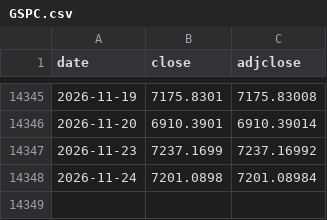
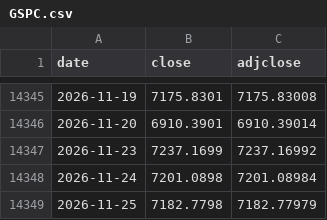
Before and after one commit to mchonea/spy-tlt-regime-dashboard, a CSV file: history/GSPC.csv, drawn as a sheet; only a part is shown, gaps mark what is left out.

```diff
--- a/history/GSPC.csv
+++ b/history/GSPC.csv
@@ -14348 +14348,2 @@ date,close,adjclose
 2026-11-24,7201.0898,7201.08984
+2026-11-25,7182.7798,7182.77979
```
Also changed, not shown: history/ICSA.csv, history/NFCI.csv, 17 other files.
